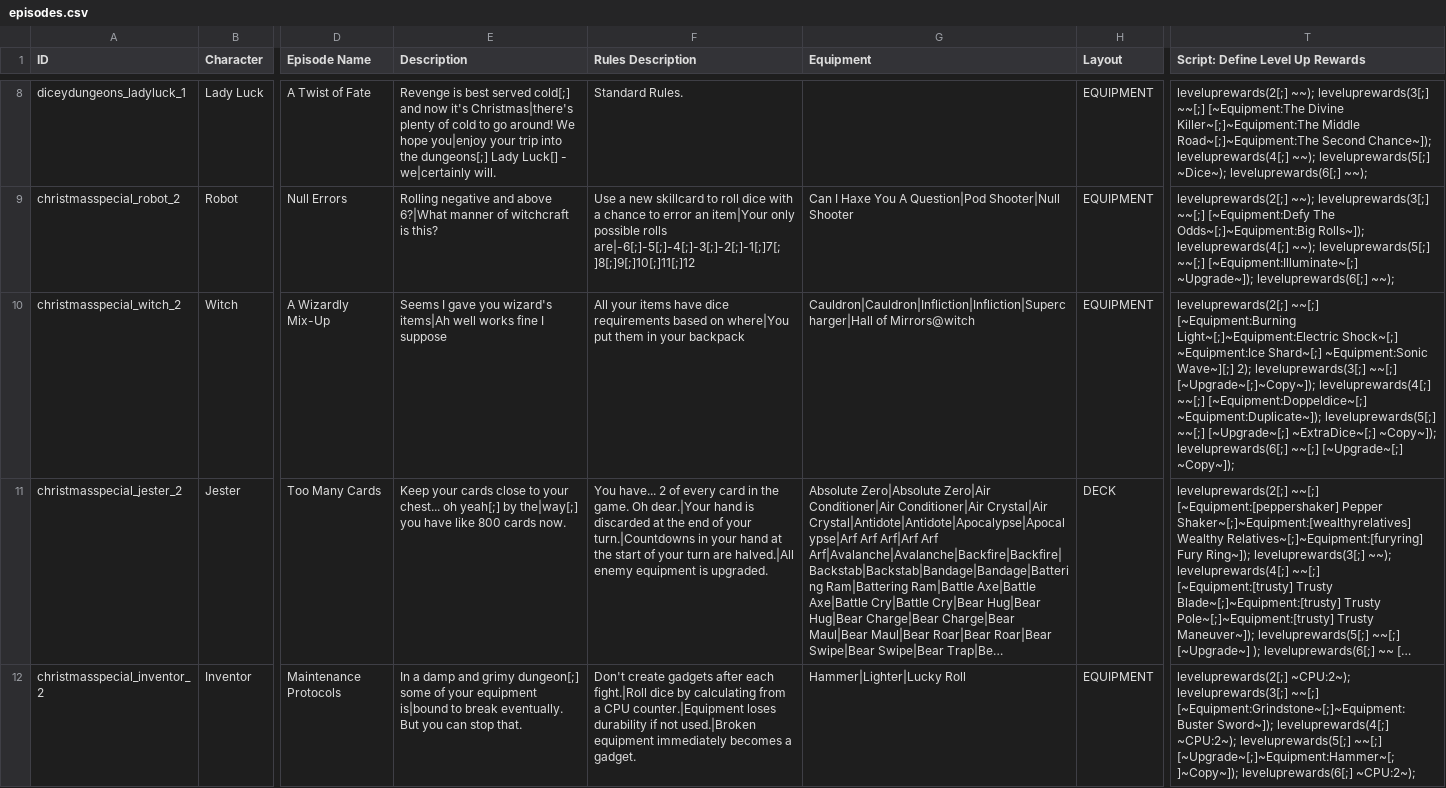
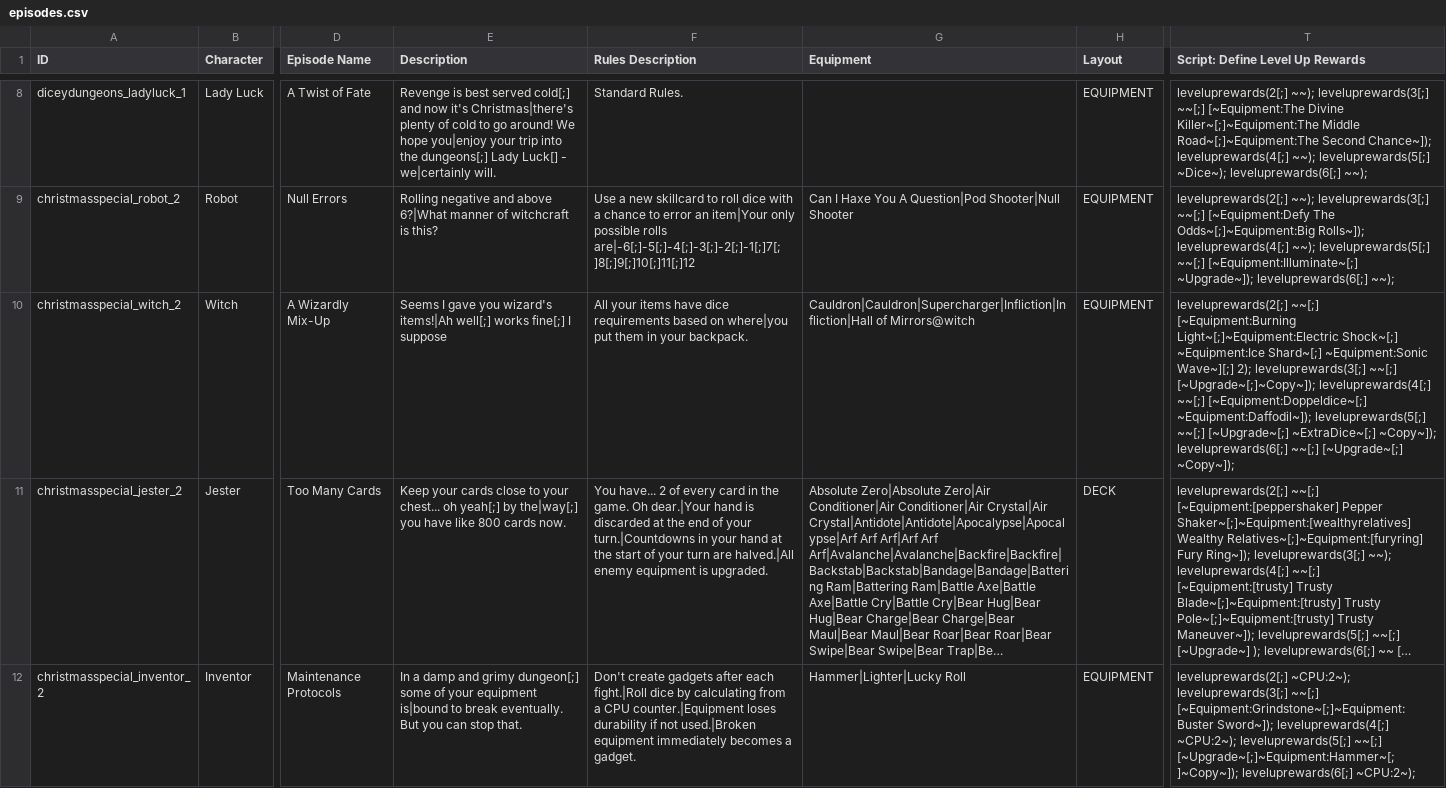
Before and after one commit to godisgoodmatt/christmasspecial, a CSV file: data/text/episodes.csv, drawn as a sheet; only a part is shown, gaps mark what is left out; long unchanged cells end in …; the diff names each change by its address in the sheet, - before the commit and + after, or states it on an @@ line.

Commit message:
Changed some Witch 2 drops

```diff
--- a/data/text/episodes.csv
+++ b/data/text/episodes.csv
-E10 (Description): …you wizard's items|Ah well works fine I suppose
+E10 (Description): …you wizard's items!|Ah well[;] works fine[;] I suppose
-F10 (Rules Description): …based on where|You put them in your backpack
+F10 (Rules Description): …based on where|you put them in your backpack.
-G10 (Equipment): Cauldron|Cauldron|Infliction|Infliction|Supercharger|Hall of Mirrors@witch
+G10 (Equipment): Cauldron|Cauldron|Supercharger|Infliction|Infliction|Hall of Mirrors@witch
-T10 (Script: Define Level Up Rewards): …~~[;] [~Equipment:Doppeldice~[;] ~Equipment:Duplicate~]); leveluprewards(5[;] ~~[;]…
+T10 (Script: Define Level Up Rewards): …~~[;] [~Equipment:Doppeldice~[;] ~Equipment:Daffodil~]); leveluprewards(5[;] ~~[;]…
```
